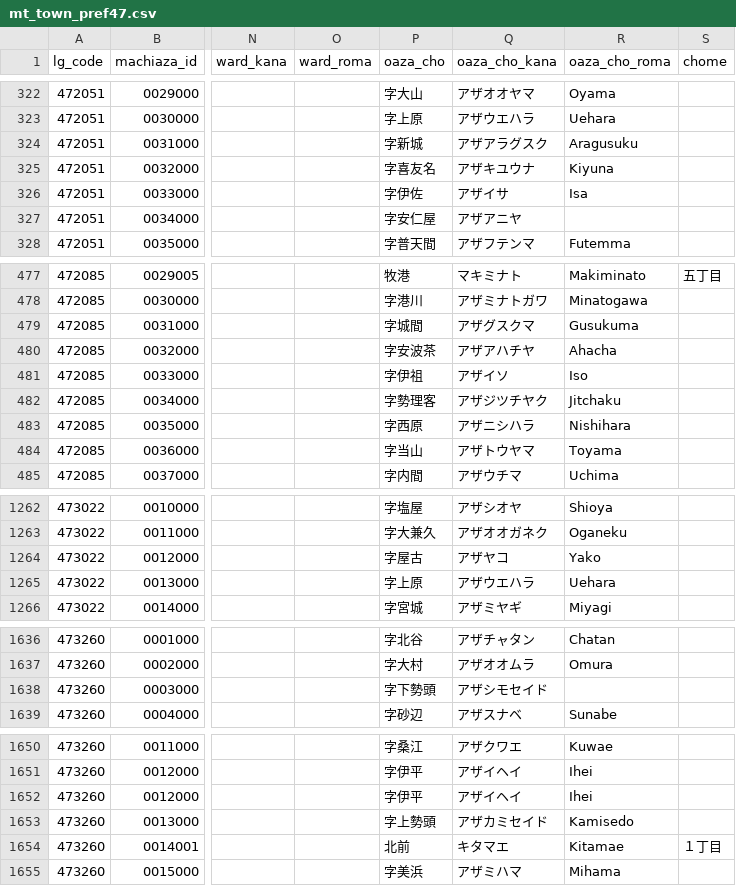
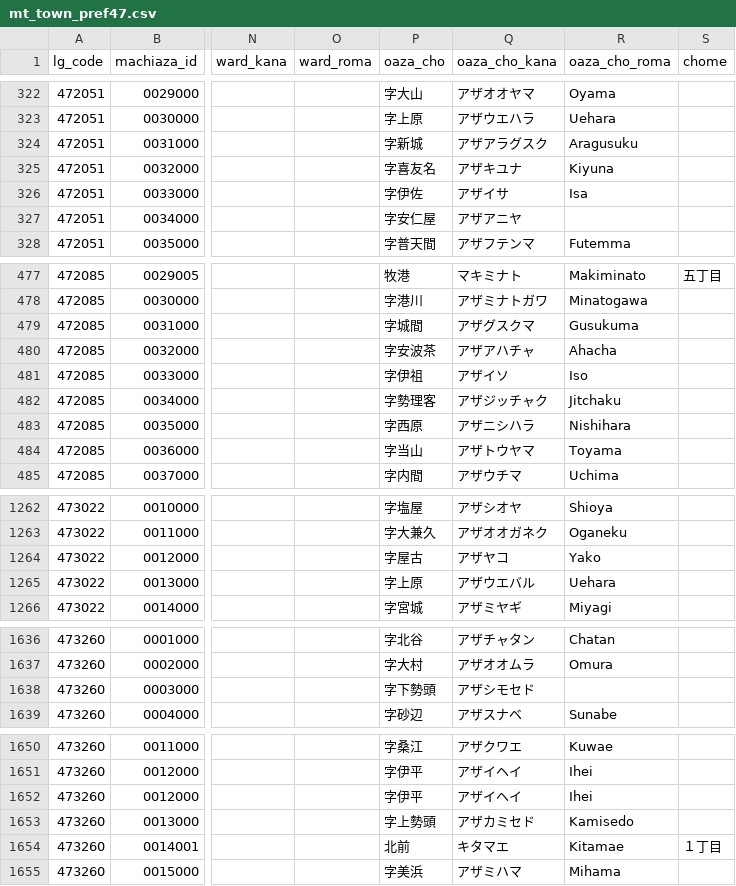
Before and after one commit to zero3kw/abr-mt-town-list, a CSV file: data/mt_town_pref47.csv, drawn as a sheet; only a part is shown, gaps mark what is left out; the diff covers the shown part only; the diff names each change by its address in the sheet, - before the commit and + after, or states it on an @@ line.

```diff
--- a/data/mt_town_pref47.csv
+++ b/data/mt_town_pref47.csv
-Q325 (oaza_cho_kana): アザキユウナ
+Q325 (oaza_cho_kana): アザキユナ
-Q480 (oaza_cho_kana): アザアハチヤ
+Q480 (oaza_cho_kana): アザアハチャ
-Q482 (oaza_cho_kana): アザジツチヤク
+Q482 (oaza_cho_kana): アザジッチャク
-Q1265 (oaza_cho_kana): アザウエハラ
+Q1265 (oaza_cho_kana): アザウエバル
-Q1638 (oaza_cho_kana): アザシモセイド
+Q1638 (oaza_cho_kana): アザシモセド
-Q1653 (oaza_cho_kana): アザカミセイド
+Q1653 (oaza_cho_kana): アザカミセド
```
Also changed, not shown: 3 edited cells elsewhere in this file, data/mt_town_pref29.csv, data/mt_town_pref39.csv, 16 other files.
